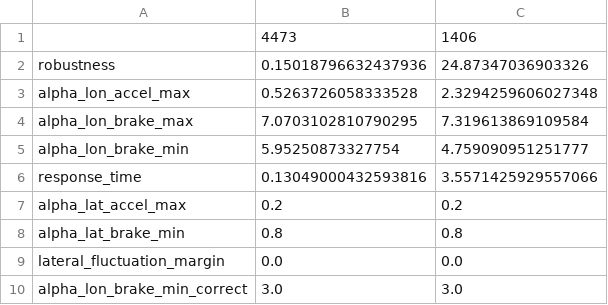
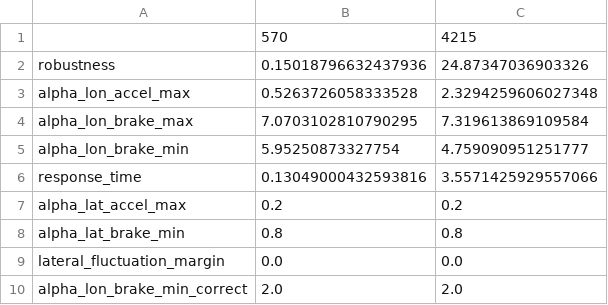
Before and after one commit to nellro/rgt, a CSV file: results/LVM2/LVM2_desc.csv, drawn as a sheet.

```diff
--- a/results/LVM2/LVM2_desc.csv
+++ b/results/LVM2/LVM2_desc.csv
@@ -1,2 +1,2 @@
-,4473,1406
+,570,4215
 robustness,0.15018796632437936,24.87347036903326
@@ -9,2 +9,2 @@ alpha_lat_brake_min,0.8,0.8
 lateral_fluctuation_margin,0.0,0.0
-alpha_lon_brake_min_correct,3.0,3.0
+alpha_lon_brake_min_correct,2.0,2.0
```
Also changed, not shown: results/LVD/LVD_combined.csv, results/LVM1/LVM1_combined.csv, 19 other files.
